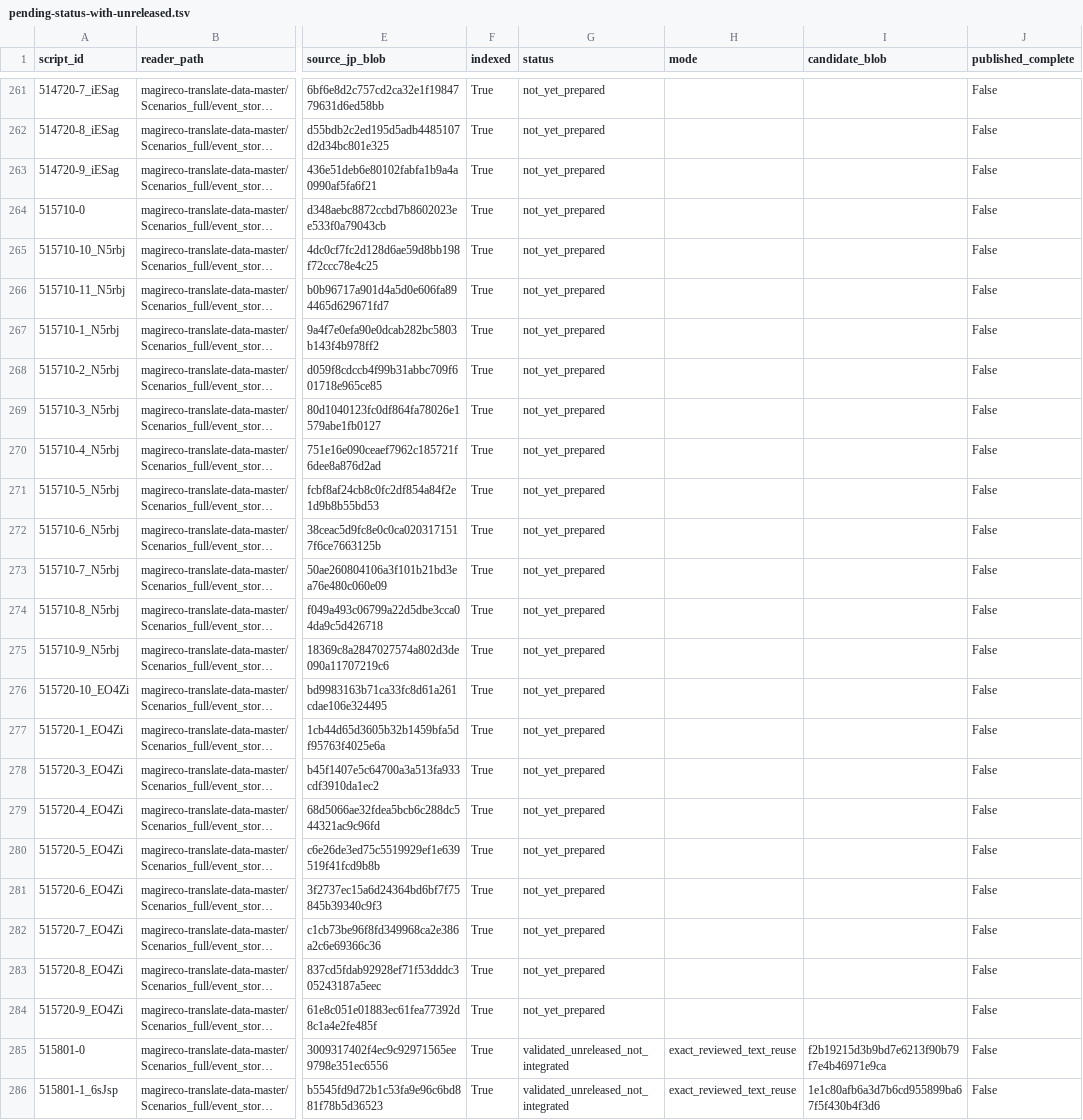
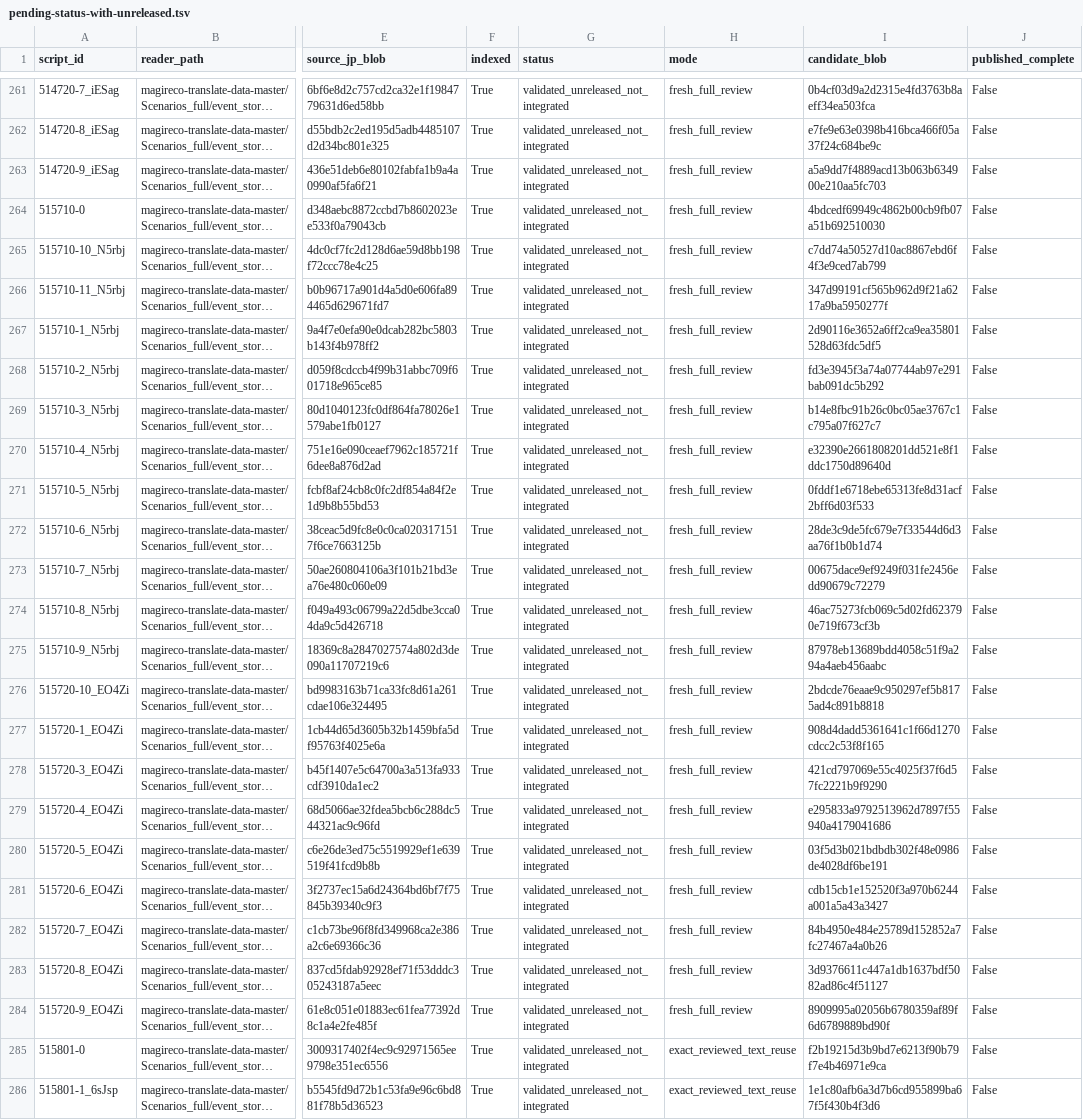
Before and after one commit to HiiragiNemu/magireco-cn-patch, a TSV file: docs/story-quality/contributions/pending-status-with-unreleased.tsv, drawn as a sheet; only a part is shown, gaps mark what is left out; long unchanged cells end in …; the diff covers the shown part only; the diff names each change by its address in the sheet, - before the commit and + after, or states it on an @@ line.

Commit message:
docs(story): held-batch13 finalized candidates and cumulative unreleased ledger; unreleased translation only [skip ci]

```diff
--- a/docs/story-quality/contributions/pending-status-with-unreleased.tsv
+++ b/docs/story-quality/contributions/pending-status-with-unreleased.tsv
-G261:G284 (status): not_yet_prepared
+G261:G284 (status): validated_unreleased_not_integrated
-H261:H284 (mode): (empty)
+H261:H284 (mode): fresh_full_review
-I261 (candidate_blob): (empty)
+I261 (candidate_blob): 0b4cf03d9a2d2315e4fd3763b8aeff34ea503fca
-I262 (candidate_blob): (empty)
+I262 (candidate_blob): e7fe9e63e0398b416bca466f05a37f24c684be9c
-I263 (candidate_blob): (empty)
+I263 (candidate_blob): a5a9dd7f4889acd13b063b634900e210aa5fc703
-I264 (candidate_blob): (empty)
+I264 (candidate_blob): 4bdcedf69949c4862b00cb9fb07a51b692510030
-I265 (candidate_blob): (empty)
+I265 (candidate_blob): c7dd74a50527d10ac8867ebd6f4f3e9ced7ab799
-I266 (candidate_blob): (empty)
+I266 (candidate_blob): 347d99191cf565b962d9f21a6217a9ba5950277f
-I267 (candidate_blob): (empty)
+I267 (candidate_blob): 2d90116e3652a6ff2ca9ea35801528d63fdc5df5
-I268 (candidate_blob): (empty)
+I268 (candidate_blob): fd3e3945f3a74a07744ab97e291bab091dc5b292
-I269 (candidate_blob): (empty)
+I269 (candidate_blob): b14e8fbc91b26c0bc05ae3767c1c795a07f627c7
-I270 (candidate_blob): (empty)
+I270 (candidate_blob): e32390e2661808201dd521e8f1ddc1750d89640d
-I271 (candidate_blob): (empty)
+I271 (candidate_blob): 0fddf1e6718ebe65313fe8d31acf2bff6d03f533
-I272 (candidate_blob): (empty)
+I272 (candidate_blob): 28de3c9de5fc679e7f33544d6d3aa76f1b0b1d74
-I273 (candidate_blob): (empty)
+I273 (candidate_blob): 00675dace9ef9249f031fe2456edd90679c72279
-I274 (candidate_blob): (empty)
+I274 (candidate_blob): 46ac75273fcb069c5d02fd623790e719f673cf3b
-I275 (candidate_blob): (empty)
+I275 (candidate_blob): 87978eb13689bdd4058c51f9a294a4aeb456aabc
-I276 (candidate_blob): (empty)
+I276 (candidate_blob): 2bdcde76eaae9c950297ef5b8175ad4c891b8818
-I277 (candidate_blob): (empty)
+I277 (candidate_blob): 908d4dadd5361641c1f66d1270cdcc2c53f8f165
-I278 (candidate_blob): (empty)
+I278 (candidate_blob): 421cd797069e55c4025f37f6d57fc2221b9f9290
-I279 (candidate_blob): (empty)
+I279 (candidate_blob): e295833a9792513962d7897f55940a4179041686
-I280 (candidate_blob): (empty)
+I280 (candidate_blob): 03f5d3b021bdbdb302f48e0986de4028df6be191
-I281 (candidate_blob): (empty)
+I281 (candidate_blob): cdb15cb1e152520f3a970b6244a001a5a43a3427
-I282 (candidate_blob): (empty)
+I282 (candidate_blob): 84b4950e484e25789d152852a7fc27467a4a0b26
-I283 (candidate_blob): (empty)
+I283 (candidate_blob): 3d9376611c447a1db1637bdf5082ad86c4f51127
-I284 (candidate_blob): (empty)
+I284 (candidate_blob): 8909995a02056b6780359af89f6d6789889bd90f
```
Also changed, not shown: 81 edited cells elsewhere in this file, 24 other files.
